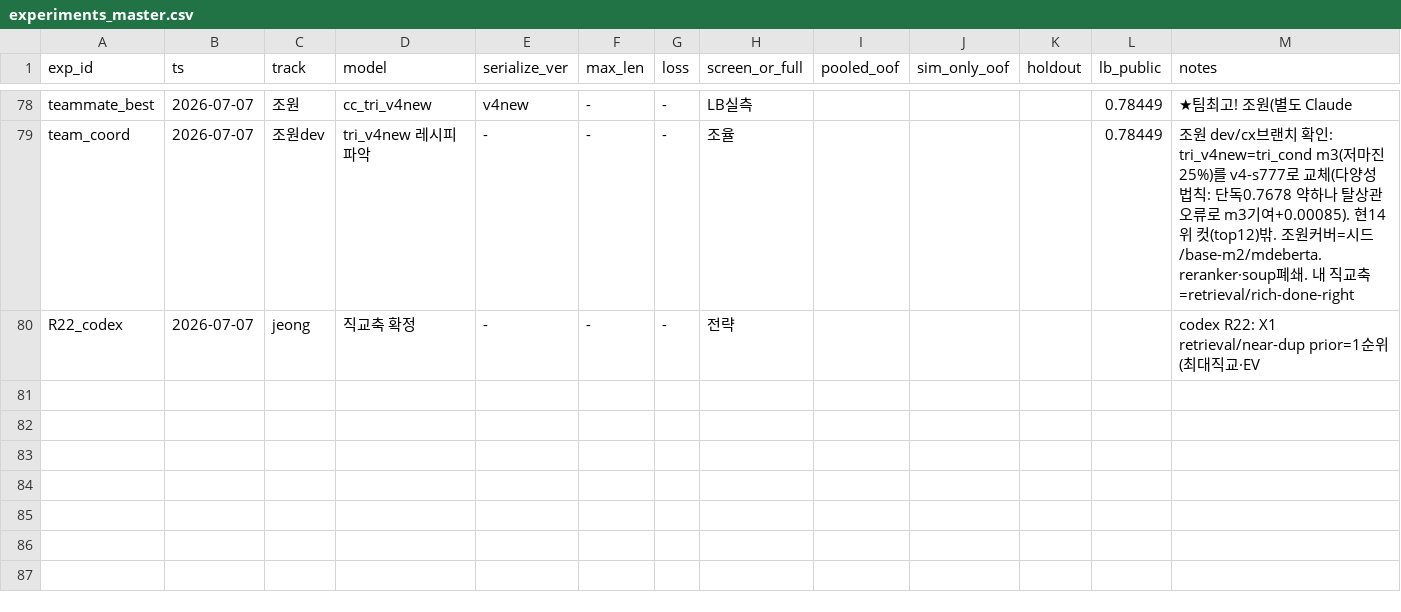
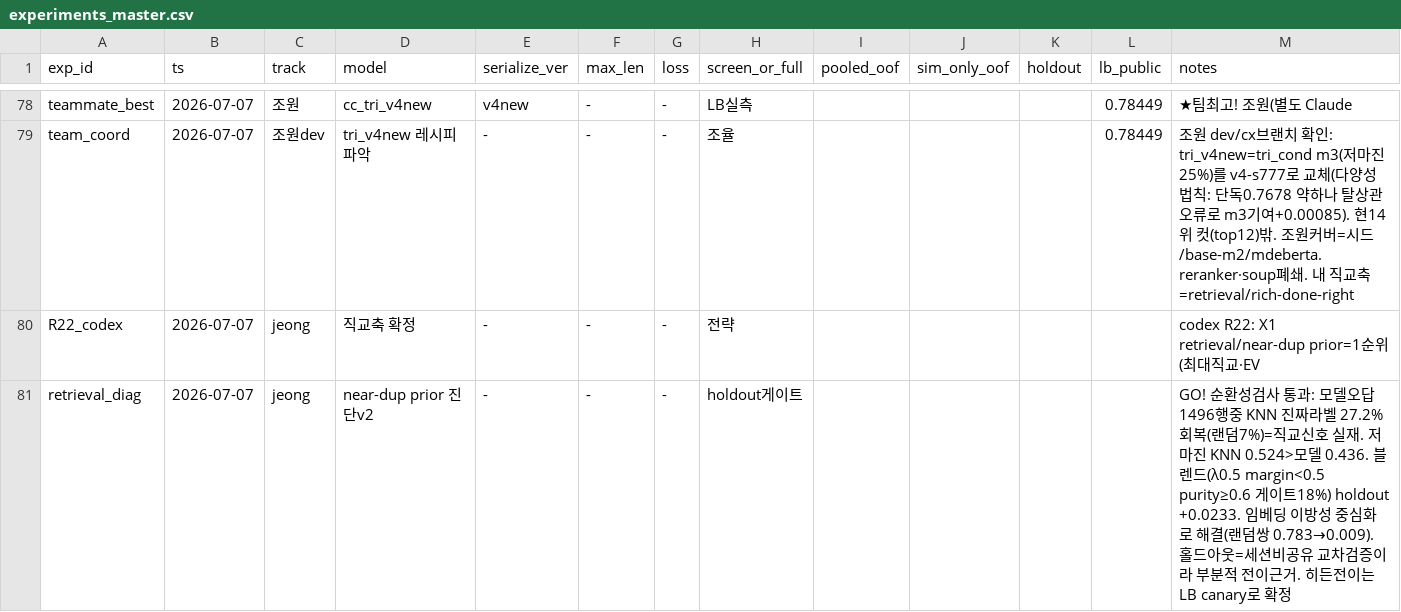
Before and after one commit to Roka-jsj/Action_Decision, a CSV file: experiments_master.csv, drawn as a sheet; only a part is shown, gaps mark what is left out; rows hold the shown columns only; the diff names each change by its address in the sheet, - before the commit and + after, or states it on an @@ line.

Commit message:
retrieval 진단 GO: 순환성 통과(모델오답 27% 회복=직교), holdout 블렌드 +0.0233. 배포판 제작 착수

```diff
--- a/experiments_master.csv
+++ b/experiments_master.csv
+row 81: retrieval_diag | 2026-07-07 | jeong | near-dup prior 진단v2 | - | - | - | holdout게이트 |  |  |  |  | GO! 순환성검사 통과: 모델오답 1496행중 KNN 진짜라벨 27.2%회복(랜덤7%)=직교신호 실재. 저마진 KNN 0.524>모델 0.436. 블렌드(λ0.5 margin<0.5 purity≥0.6 게이트18%) holdout +0.0233. 임베딩 이방성 중심화로 해결(랜덤쌍 0.783→0.009). 홀드아웃=세션비공유 교차검증이라 부분적 전이근거. 히든전이는 LB canary로 확정
```
Also changed, not shown: 2 other files.
